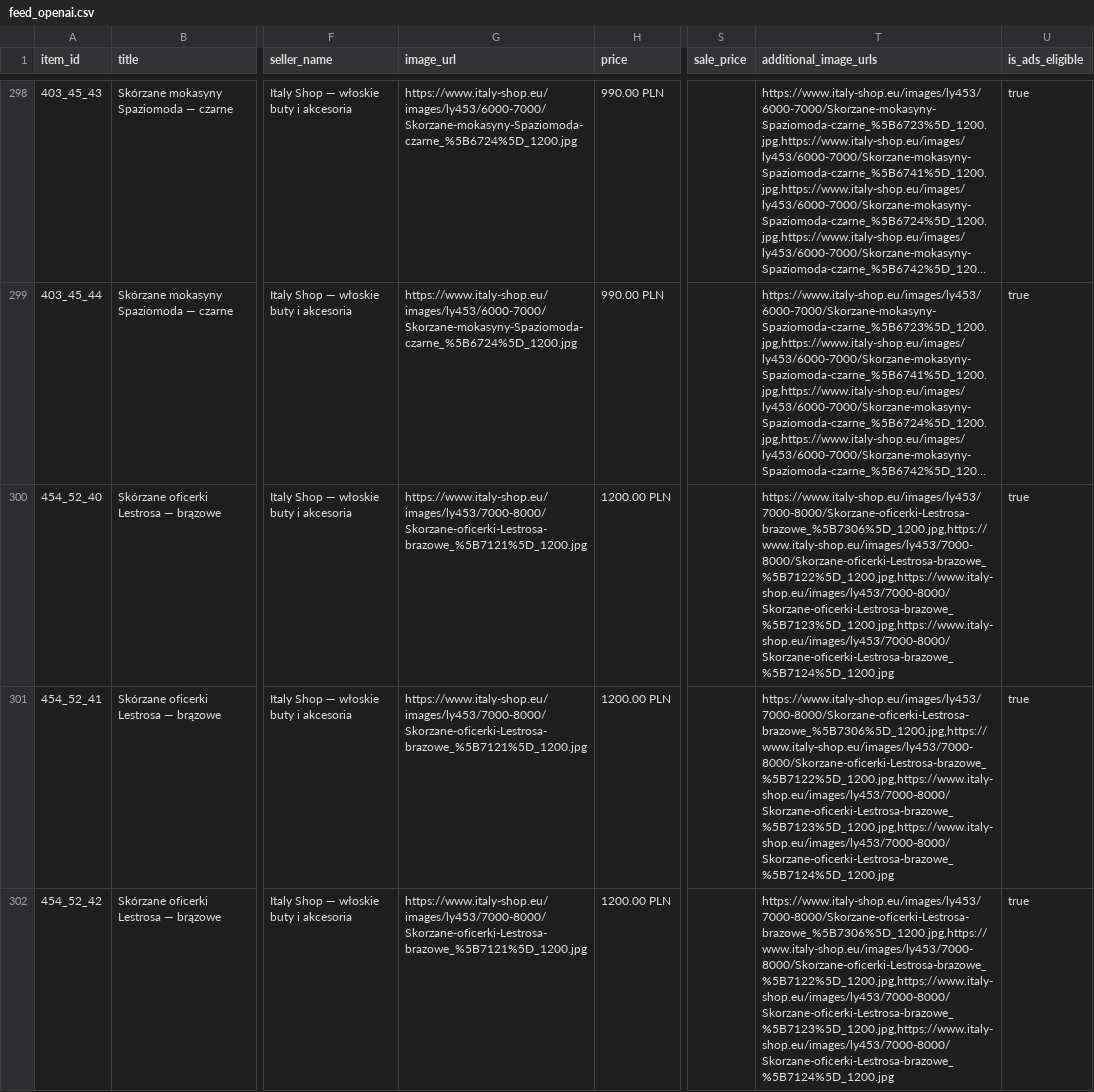
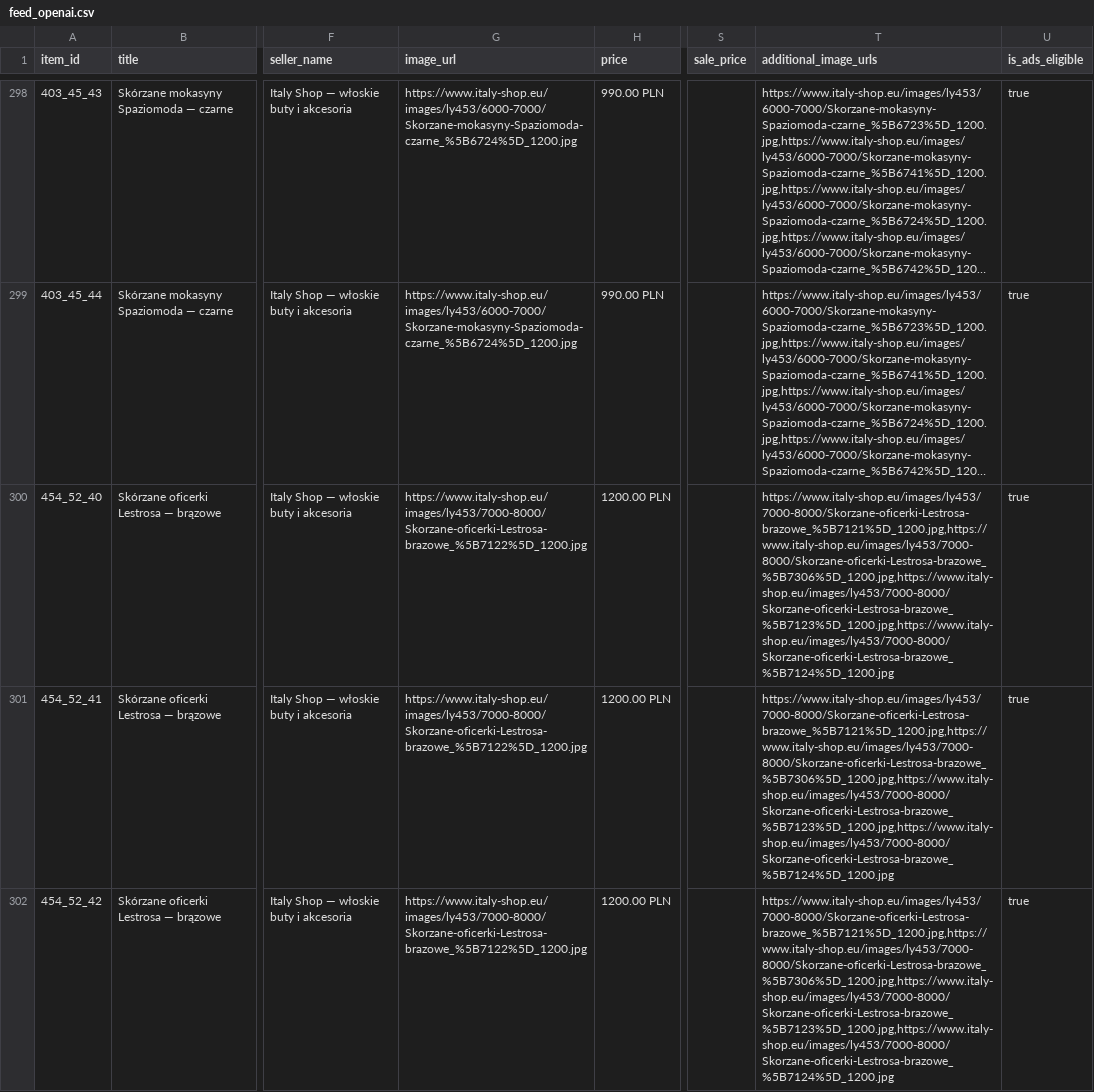
Before and after one commit to ANedbalski/italy-shop-feed-public, a CSV file: feed_openai.csv, drawn as a sheet; only a part is shown, gaps mark what is left out; long unchanged cells end in …; the diff covers the shown part only; the diff names each change by its address in the sheet, - before the commit and + after, or states it on an @@ line.

Commit message:
Feed update 2026-11-25 11:51

```diff
--- a/feed_openai.csv
+++ b/feed_openai.csv
-G300:G302 (image_url): https://www.italy-shop.eu/images/ly453/7000-8000/Skorzane-oficerki-Lestrosa-brazowe_%5B7121%5D_1200.jpg
+G300:G302 (image_url): https://www.italy-shop.eu/images/ly453/7000-8000/Skorzane-oficerki-Lestrosa-brazowe_%5B7122%5D_1200.jpg
-T300:T302 (additional_image_urls): https://www.italy-shop.eu/images/ly453/7000-8000/Skorzane-oficerki-Lestrosa-brazowe_%5B7306%5D_1200.jpg,https://www.italy-shop.eu/images/ly453/7000-8000/Skorzane-oficerki-Lestrosa-brazowe_%5B7122%5D_1200.jpg,https://www.italy-shop.eu/images/ly453/7000-8000/Skorzane-oficerki-Lestrosa-brazowe_%5B7123%5D_1200.jpg,https://www.italy-shop.eu/images/ly453/7000-8000/Skorzane-oficerki-Lestrosa-brazowe_%5B7124%5D_1200.jpg
+T300:T302 (additional_image_urls): https://www.italy-shop.eu/images/ly453/7000-8000/Skorzane-oficerki-Lestrosa-brazowe_%5B7121%5D_1200.jpg,https://www.italy-shop.eu/images/ly453/7000-8000/Skorzane-oficerki-Lestrosa-brazowe_%5B7306%5D_1200.jpg,https://www.italy-shop.eu/images/ly453/7000-8000/Skorzane-oficerki-Lestrosa-brazowe_%5B7123%5D_1200.jpg,https://www.italy-shop.eu/images/ly453/7000-8000/Skorzane-oficerki-Lestrosa-brazowe_%5B7124%5D_1200.jpg
```
Also changed, not shown: 4 edited cells elsewhere in this file, feed_openai.tsv, 2 other files.
